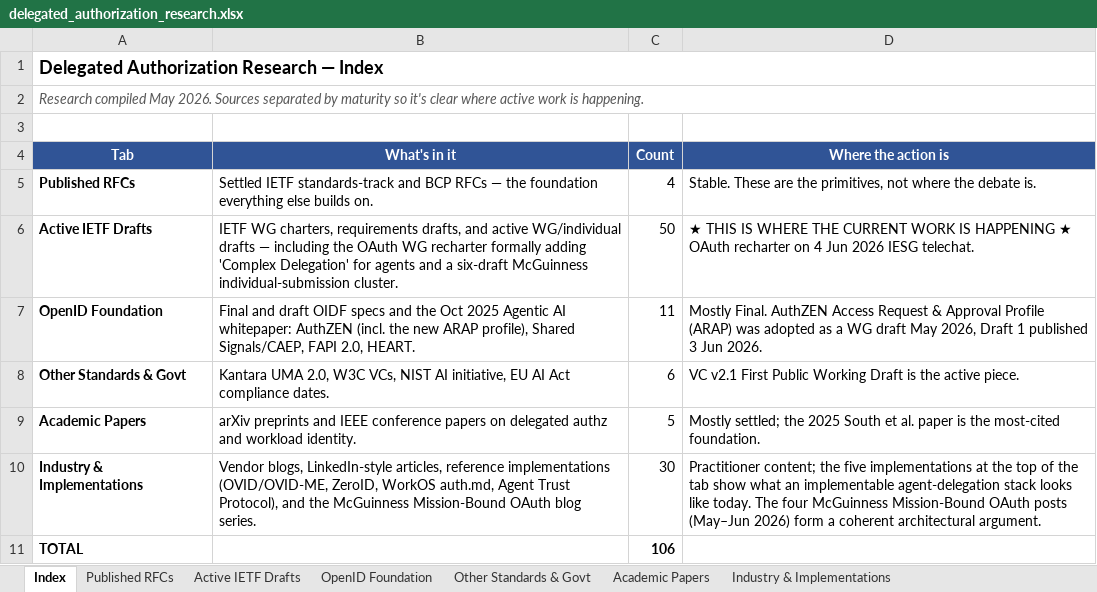
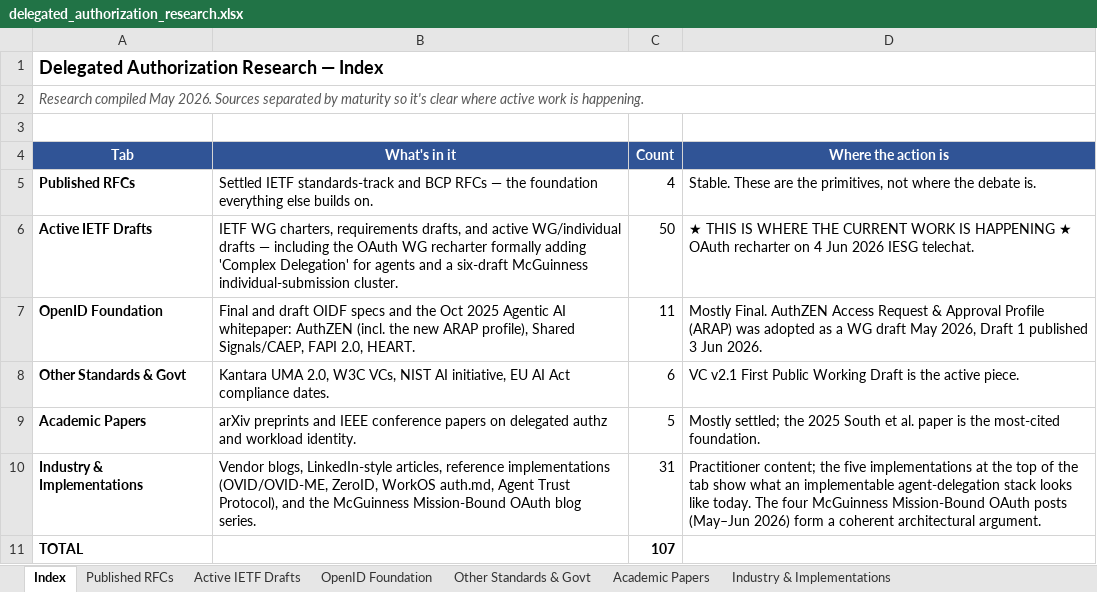
Before and after one commit to gffletch/da_research, an Excel workbook: delegated_authorization_research.xlsx, sheet Index, drawn as a sheet; values as stored, in another font and other column widths than the file's, no borders; the diff names each change by its address in the sheet, - before the commit and + after, or states it on an @@ line.

```diff
--- a/delegated_authorization_research.xlsx (sheet Index)
+++ b/delegated_authorization_research.xlsx (sheet Index)
-C10 (Count): 30
+C10 (Count): 31
-C11 (Count): 106
+C11 (Count): 107
```
Also changed, not shown: sheet Industry & Implementations, 1 other file.
